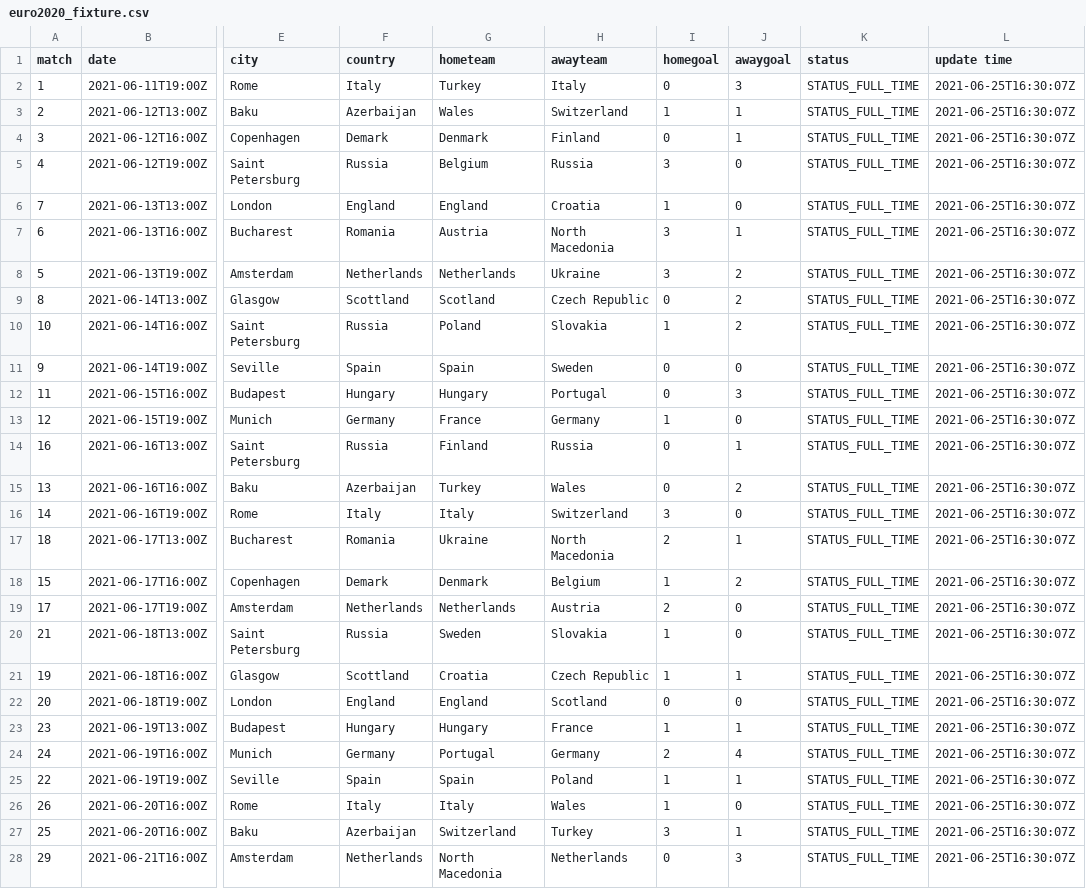
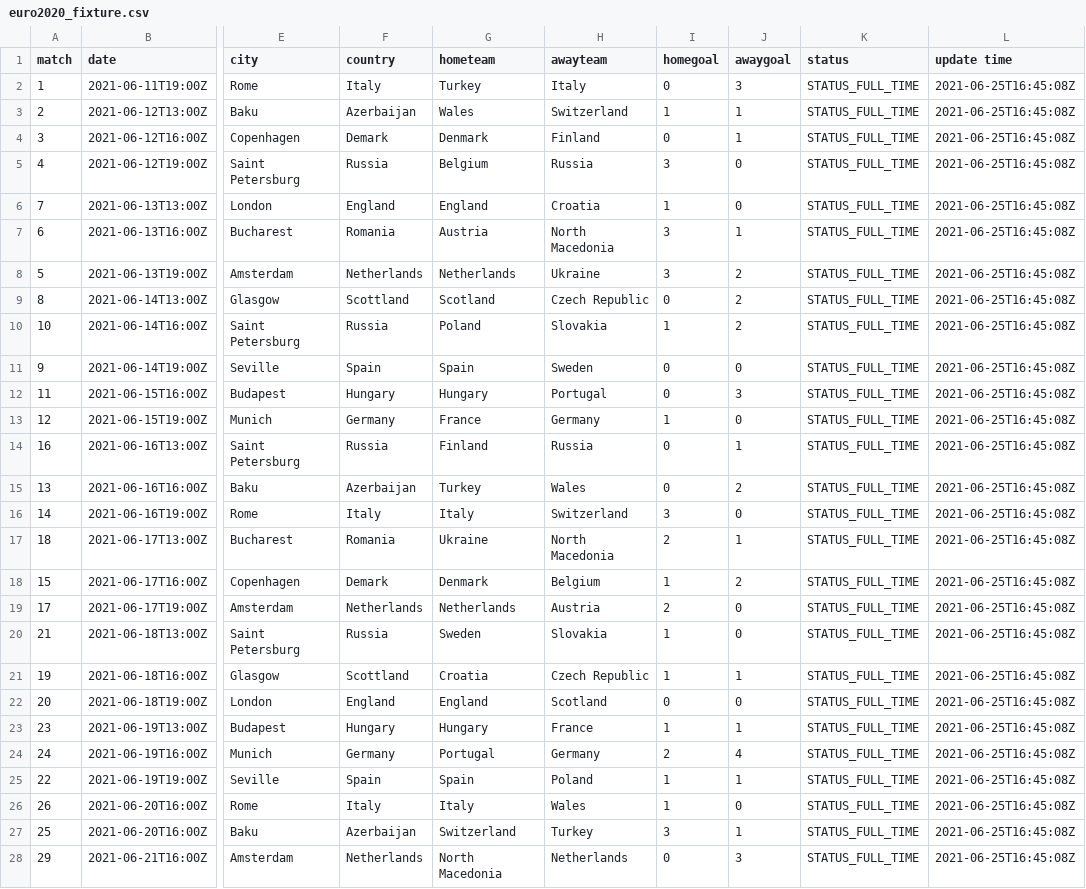
Before and after one commit to excel4soccer/euro2020, a CSV file: euro2020_fixture.csv, drawn as a sheet; only a part is shown, gaps mark what is left out; the diff covers the shown part only; the diff names each change by its address in the sheet, - before the commit and + after, or states it on an @@ line.

Commit message:
commit 2021-06-25T16:45:24Z

```diff
--- a/euro2020_fixture.csv
+++ b/euro2020_fixture.csv
-L2:L28 (update time): 2021-06-25T16:30:07Z
+L2:L28 (update time): 2021-06-25T16:45:08Z
```
Also changed, not shown: 24 edited cells elsewhere in this file.
